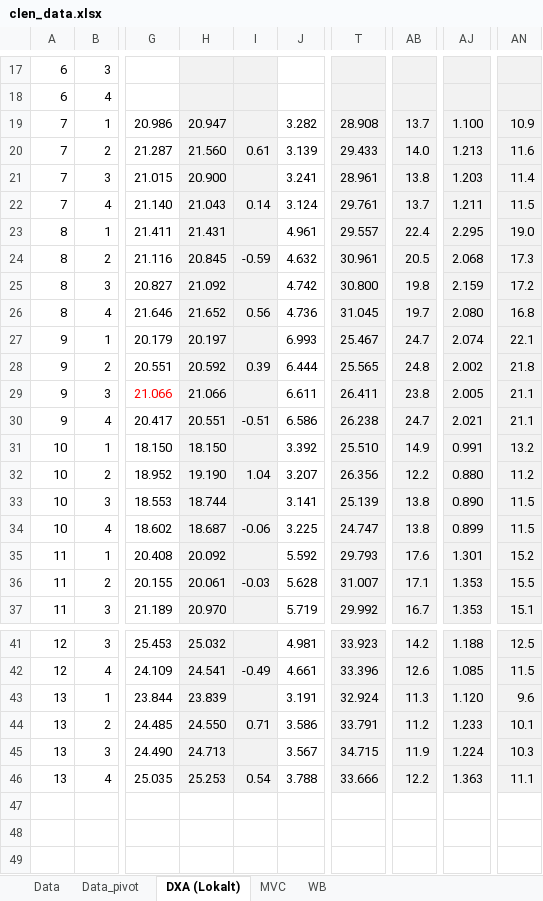
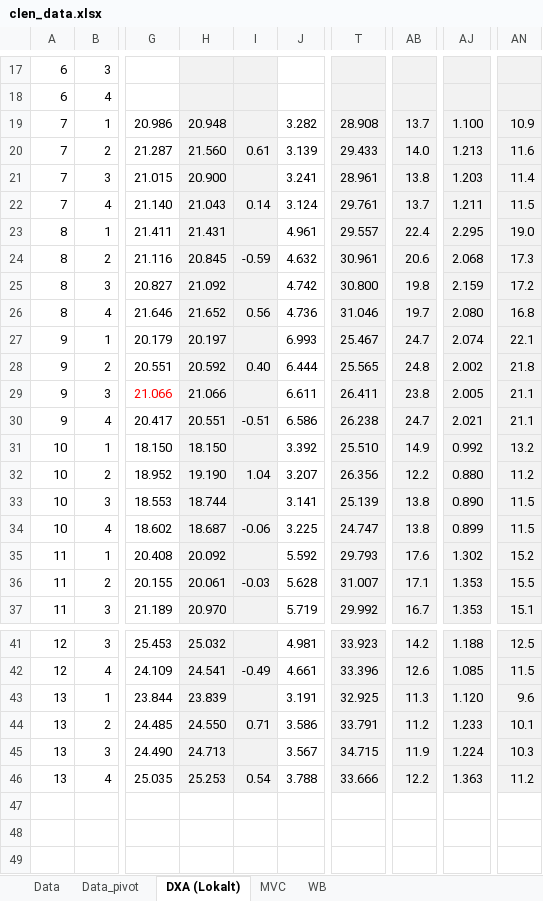
Before and after one commit to s-jessen/2021_clenbuterol, an Excel workbook: data-raw/clen_data.xlsx, sheet DXA (Lokalt), drawn as a sheet; only a part is shown, gaps mark what is left out; values as stored, in another font and other column widths than the file's, no borders; the diff covers the shown part only; the diff names each change by its address in the sheet, - before the commit and + after, or states it on an @@ line.

```diff
--- a/data-raw/clen_data.xlsx (sheet DXA (Lokalt))
+++ b/data-raw/clen_data.xlsx (sheet DXA (Lokalt))
-H19: 20.947
+H19: 20.948
-AB24: 20.5
+AB24: 20.6
-T26: 31.045
+T26: 31.046
-I28: 0.39
+I28: 0.40
-AJ31: 0.991
+AJ31: 0.992
-AJ35: 1.301
+AJ35: 1.302
-T43: 32.924
+T43: 32.925
-AN46: 11.1
+AN46: 11.2
```
Also changed, not shown: 5 edited cells elsewhere in this sheet, sheet Data_pivot, sheet Data, charts or pictures, 9 other files.
